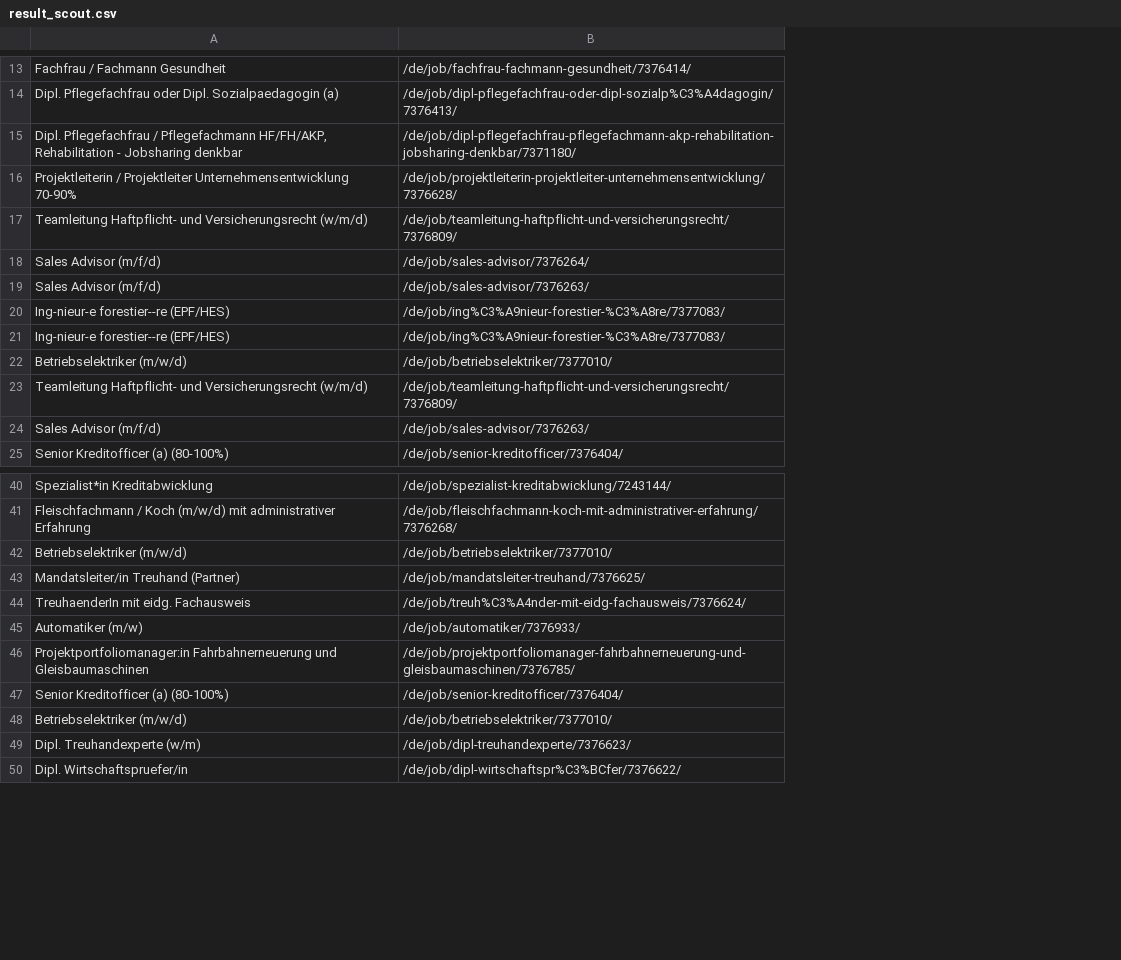
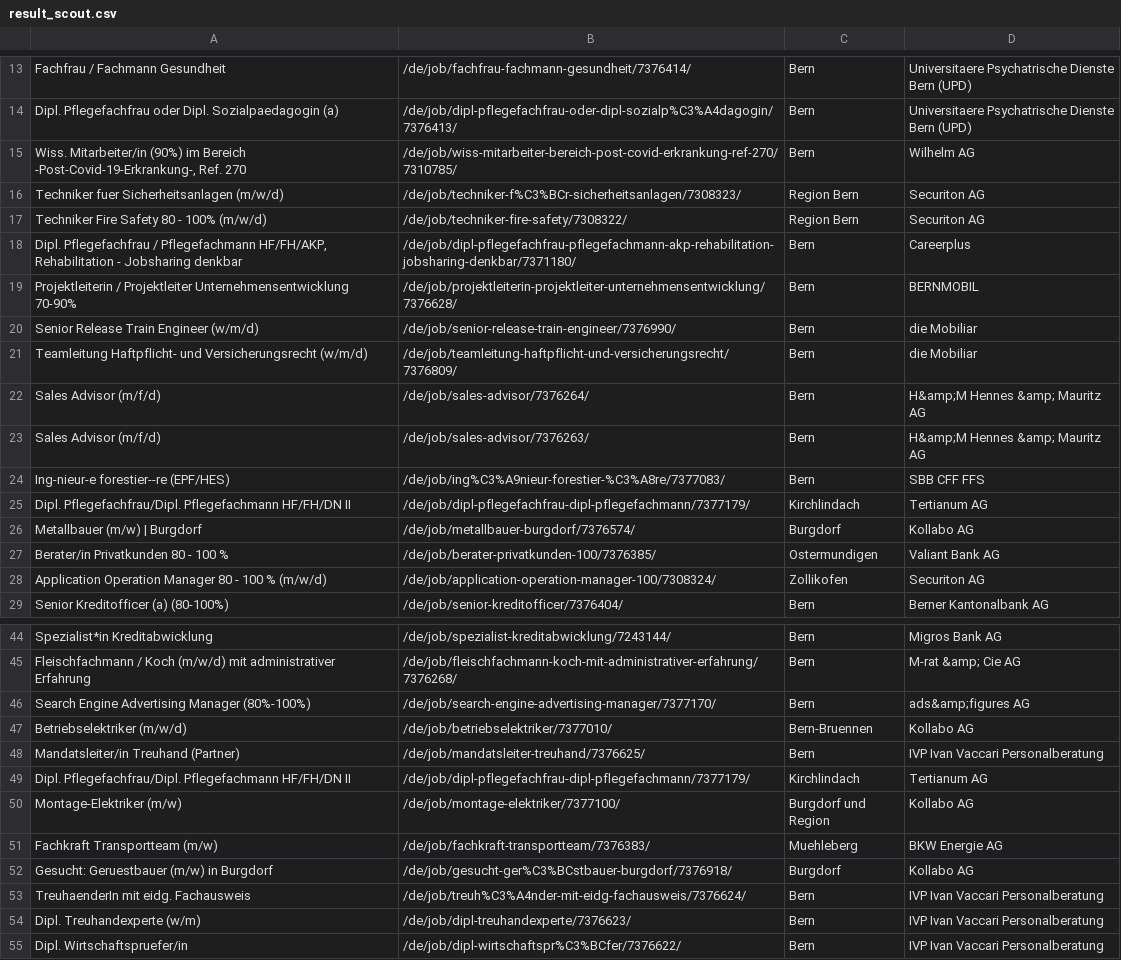
Before and after one commit to DenisPGH/Data-processing-exercises, a CSV file: jobscrawl/job/job_app/crawl/result_scout.csv, drawn as a sheet; only a part is shown, gaps mark what is left out; removed rows and columns are numbered as before the commit, all else as after; the diff covers the shown part only; the diff names each change by its address in the sheet, - before the commit and + after, or states it on an @@ line.

```diff
--- a/jobscrawl/job/job_app/crawl/result_scout.csv
+++ b/jobscrawl/job/job_app/crawl/result_scout.csv
+column C, rows 13-14: Bern | Bern; rows 18-19: Bern | Bern; rows 21-24: all Bern; row 29: Bern; rows 44-45: Bern | Bern; rows 47-48: Bern-Bruennen | Bern; rows 53-55: all Bern
+column D, rows 13-14: Universitaere Psychatrische Dienste Bern (UPD) | Universitaere Psychatrische Dienste Bern (UPD); rows 18-19: Careerplus | BERNMOBIL; rows 21-24: die Mobiliar | H&amp;M Hennes &amp; Mauritz AG | H&amp;M Hennes &amp; Mauritz AG | SBB CFF FFS; row 29: Berner Kantonalbank AG; rows 44-45: Migros Bank AG | M-rat &amp; Cie AG; rows 47-48: Kollabo AG | IVP Ivan Vaccari Personalberatung; rows 53-55: all IVP Ivan Vaccari Personalberatung
@@ row 1 moved to row 15: Wiss. Mitarbeiter/in (90%) im Bereich -P… @@
@@ row 2 moved to row 16: Techniker fuer Sicherheitsanlagen (m/w/d… @@
@@ row 3 moved to row 17: Techniker Fire Safety 80 - 100% (m/w/d) @@
@@ row 4 moved to row 20: Senior Release Train Engineer (w/m/d) @@
-row 21: Ing-nieur-e forestier--re (EPF/HES) | /de/job/ing%C3%A9nieur-forestier-%C3%A8re/7377083/
-row 22: Betriebselektriker (m/w/d) | /de/job/betriebselektriker/7377010/
-row 23: Teamleitung Haftpflicht- und Versicherungsrecht (w/m/d) | /de/job/teamleitung-haftpflicht-und-versicherungsrecht/7376809/
-row 24: Sales Advisor (m/f/d) | /de/job/sales-advisor/7376263/
+row 25: Dipl. Pflegefachfrau/Dipl. Pflegefachmann HF/FH/DN II | /de/job/dipl-pflegefachfrau-dipl-pflegefachmann/7377179/ | Kirchlindach | Tertianum AG
+row 26: Metallbauer (m/w) | Burgdorf | /de/job/metallbauer-burgdorf/7376574/ | Burgdorf | Kollabo AG
+row 27: Berater/in Privatkunden 80 - 100 % | /de/job/berater-privatkunden-100/7376385/ | Ostermundigen | Valiant Bank AG
+row 28: Application Operation Manager 80 - 100 % (m/w/d) | /de/job/application-operation-manager-100/7308324/ | Zollikofen | Securiton AG
+row 46: Search Engine Advertising Manager (80%-100%) | /de/job/search-engine-advertising-manager/7377170/ | Bern | ads&amp;figures AG
+row 49: Dipl. Pflegefachfrau/Dipl. Pflegefachmann HF/FH/DN II | /de/job/dipl-pflegefachfrau-dipl-pflegefachmann/7377179/ | Kirchlindach | Tertianum AG
+row 50: Montage-Elektriker (m/w) | /de/job/montage-elektriker/7377100/ | Burgdorf und Region | Kollabo AG
+row 51: Fachkraft Transportteam (m/w) | /de/job/fachkraft-transportteam/7376383/ | Muehleberg | BKW Energie AG
+row 52: Gesucht: Geruestbauer (m/w) in Burgdorf | /de/job/gesucht-ger%C3%BCstbauer-burgdorf/7376918/ | Burgdorf | Kollabo AG
-row 45: Automatiker (m/w) | /de/job/automatiker/7376933/
@@ row 46 moved to row 1: Projektportfoliomanager:in Fahrbahnerneu… @@
-row 47: Senior Kreditofficer (a) (80-100%) | /de/job/senior-kreditofficer/7376404/
-row 48: Betriebselektriker (m/w/d) | /de/job/betriebselektriker/7377010/
```
Also changed, not shown: 12 added rows, 11 removed rows and 5 moved rows elsewhere in this file, 1 other file.
